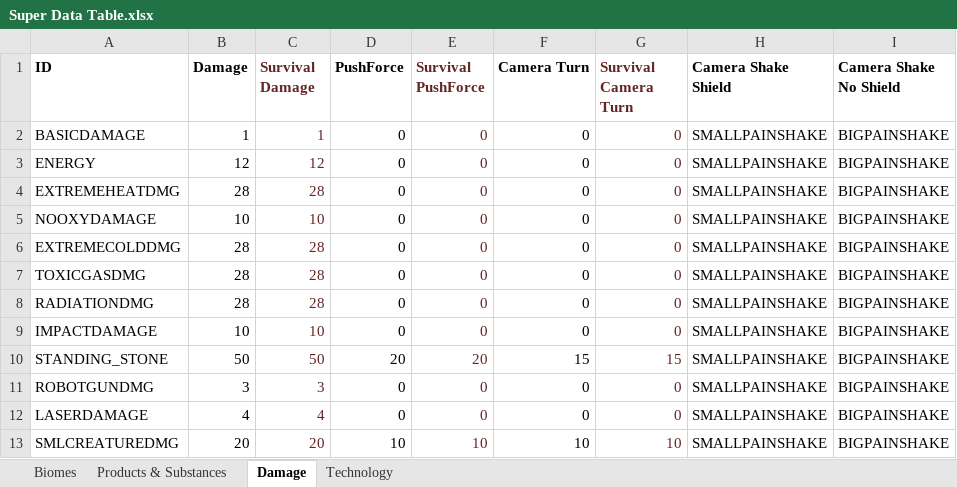
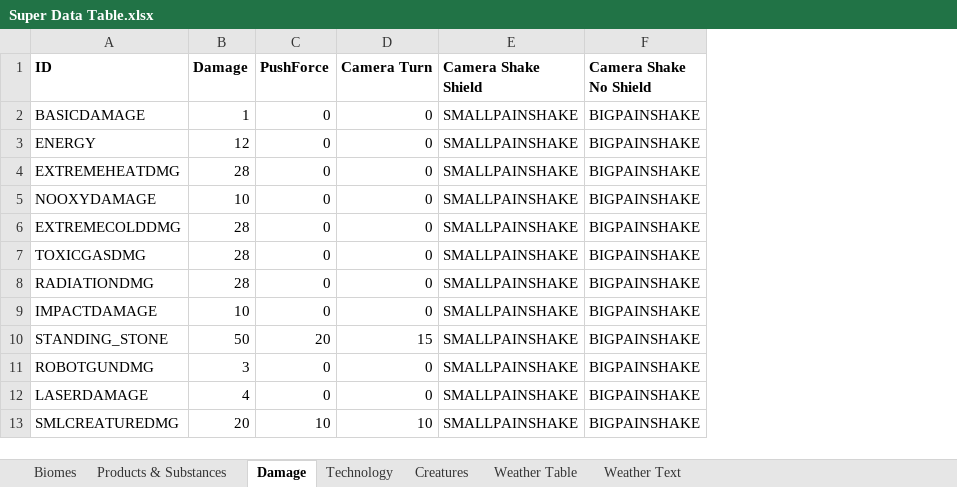
Before and after one commit to theFisher86/_mod.SurvivalMode, an Excel workbook: z_ModderResources/Guide Tables/Super Data Table.xlsx, sheet Damage, drawn as a sheet; only a part is shown; values as stored, in another font and other column widths than the file's, no borders; the diff names each change by its address in the sheet, - before the commit and + after, or states it on an @@ line.

Commit message:
Consolidated Data Tables
Consolidated all the different tables into 2, Super Data Table & Super
Data-Table - Survival Mode.

```diff
--- a/z_ModderResources/Guide Tables/Super Data Table.xlsx (sheet Damage)
+++ b/z_ModderResources/Guide Tables/Super Data Table.xlsx (sheet Damage)
+sheet tab: Creatures
+sheet tab: Weather Table
+sheet tab: Weather Text
-column C (Survival Damage), rows 2-13: 1 | 12 | 28 | 10 | 28 | 28 | 28 | 10 | 50 | 3 | 4 | 20
-column E (Survival PushForce), rows 2-13: 0 | 0 | 0 | 0 | 0 | 0 | 0 | 0 | 20 | 0 | 0 | 10
-column G (Survival Camera Turn), rows 2-13: 0 | 0 | 0 | 0 | 0 | 0 | 0 | 0 | 15 | 0 | 0 | 10
```
Also changed, not shown: sheet Products & Substances, sheet Biomes, sheet Technology, z_ModderResources/Guide Tables/Just English Text.xlsx, 6 other files.
